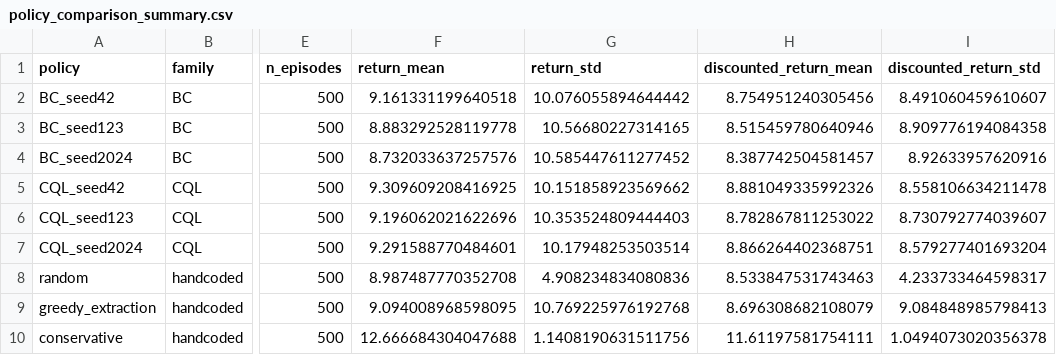
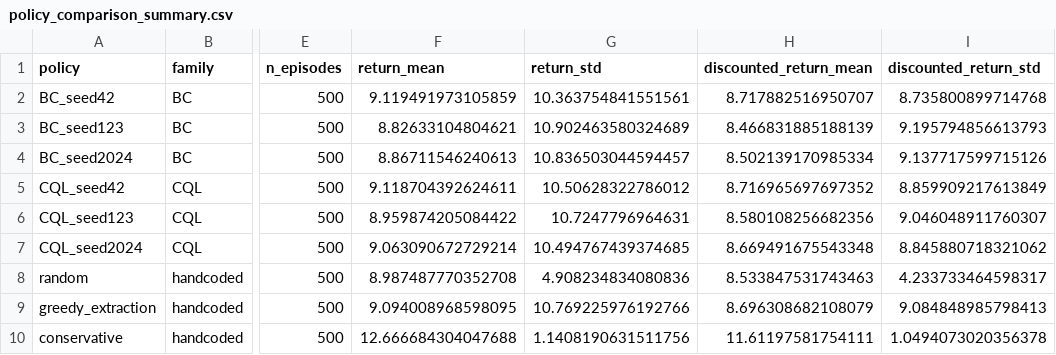
Before and after one commit to sonubiswal/offline-rl-groundwater-audit, a CSV file: reports/epsilon/policy_comparison_summary.csv, drawn as a sheet; only a part is shown, gaps mark what is left out; the diff names each change by its address in the sheet, - before the commit and + after, or states it on an @@ line.

```diff
--- a/reports/epsilon/policy_comparison_summary.csv
+++ b/reports/epsilon/policy_comparison_summary.csv
-F2 (return_mean): 9.161331199640518
+F2 (return_mean): 9.119491973105859
-G2 (return_std): 10.076055894644442
+G2 (return_std): 10.363754841551561
-H2 (discounted_return_mean): 8.754951240305456
+H2 (discounted_return_mean): 8.717882516950707
-I2 (discounted_return_std): 8.491060459610607
+I2 (discounted_return_std): 8.735800899714768
-F3 (return_mean): 8.883292528119778
+F3 (return_mean): 8.82633104804621
-G3 (return_std): 10.56680227314165
+G3 (return_std): 10.902463580324689
-H3 (discounted_return_mean): 8.515459780640946
+H3 (discounted_return_mean): 8.466831885188139
-I3 (discounted_return_std): 8.909776194084358
+I3 (discounted_return_std): 9.195794856613793
-F4 (return_mean): 8.732033637257576
+F4 (return_mean): 8.86711546240613
-G4 (return_std): 10.585447611277452
+G4 (return_std): 10.836503044594457
-H4 (discounted_return_mean): 8.387742504581457
+H4 (discounted_return_mean): 8.502139170985334
-I4 (discounted_return_std): 8.92633957620916
+I4 (discounted_return_std): 9.137717599715126
-F5 (return_mean): 9.309609208416925
+F5 (return_mean): 9.118704392624611
-G5 (return_std): 10.151858923569662
+G5 (return_std): 10.50628322786012
-H5 (discounted_return_mean): 8.881049335992326
+H5 (discounted_return_mean): 8.716965697697352
-I5 (discounted_return_std): 8.558106634211478
+I5 (discounted_return_std): 8.859909217613849
-F6 (return_mean): 9.196062021622696
+F6 (return_mean): 8.959874205084422
-G6 (return_std): 10.353524809444403
+G6 (return_std): 10.7247796964631
-H6 (discounted_return_mean): 8.782867811253022
+H6 (discounted_return_mean): 8.580108256682356
-I6 (discounted_return_std): 8.730792774039607
+I6 (discounted_return_std): 9.046048911760307
-F7 (return_mean): 9.291588770484601
+F7 (return_mean): 9.063090672729214
-G7 (return_std): 10.17948253503514
+G7 (return_std): 10.494767439374685
-H7 (discounted_return_mean): 8.866264402368751
+H7 (discounted_return_mean): 8.669491675543348
-I7 (discounted_return_std): 8.579277401693204
+I7 (discounted_return_std): 8.845880718321062
-G9 (return_std): 10.769225976192768
+G9 (return_std): 10.769225976192766
```
Also changed, not shown: reports/no_oracle/policy_comparison_summary.csv, reports/no_oracle_alpha1/policy_comparison_summary.csv, 26 other files.
